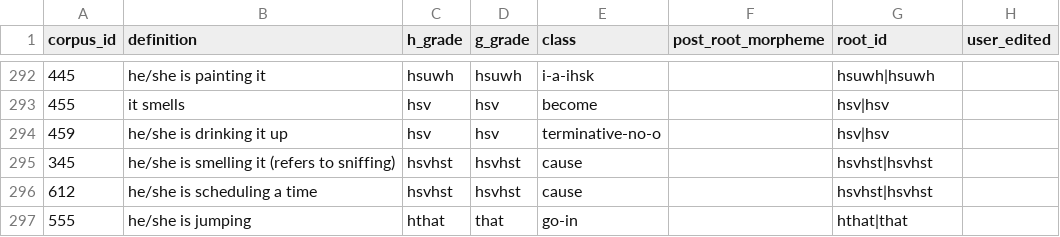
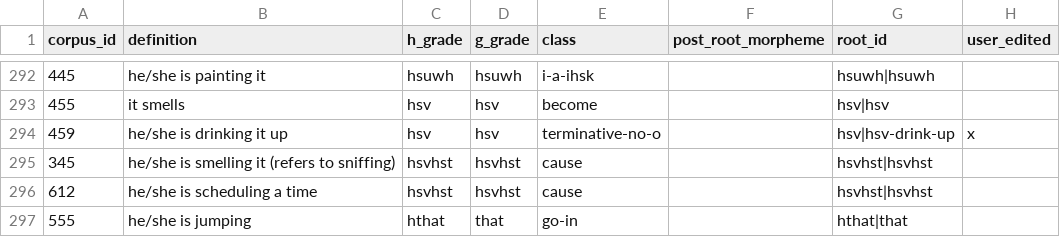
Before and after one commit to CharlieMcVicker/king-recreation, a CSV file: curated/root_ids.csv, drawn as a sheet; only a part is shown, gaps mark what is left out.

```diff
--- a/curated/root_ids.csv
+++ b/curated/root_ids.csv
@@ -293,3 +293,3 @@ corpus_id,definition,h_grade,g_grade,class,post_root_morpheme,root_id,user_edite
 455,it smells,hsv,hsv,become,,hsv|hsv,
-459,he/she is drinking it up,hsv,hsv,terminative-no-o,,hsv|hsv,
+459,he/she is drinking it up,hsv,hsv,terminative-no-o,,hsv|hsv-drink-up,x
 345,he/she is smelling it (refers to sniffing),hsvhst,hsvhst,cause,,hsvhst|hsvhst,
```
Also changed, not shown: artifacts/data/roots_by_class.csv, curated/derivational_suffix_connections.csv, 2 other files.
